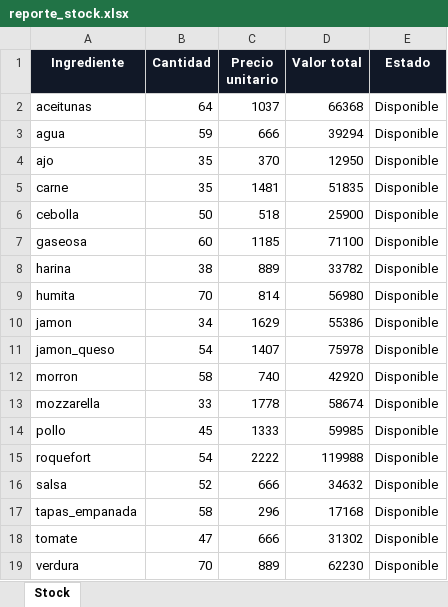
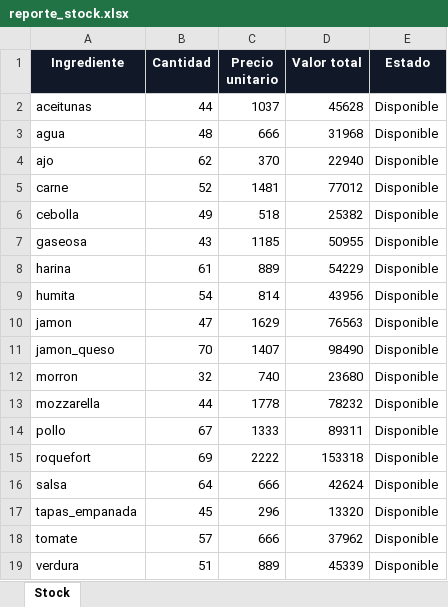
Before and after one commit to Santiagolr2007/TP-PizzerIA-Labo-2, an Excel workbook: reportes/reporte_stock.xlsx, sheet Stock, drawn as a sheet; values as stored, in another font and other column widths than the file's, no borders; table styles not drawn; the diff names each change by its address in the sheet, - before the commit and + after, or states it on an @@ line.

```diff
--- a/reportes/reporte_stock.xlsx (sheet Stock)
+++ b/reportes/reporte_stock.xlsx (sheet Stock)
-B2 (Cantidad): 64
+B2 (Cantidad): 44
-D2 (Valor total): 66368
+D2 (Valor total): 45628
-B3 (Cantidad): 59
+B3 (Cantidad): 48
-D3 (Valor total): 39294
+D3 (Valor total): 31968
-B4 (Cantidad): 35
+B4 (Cantidad): 62
-D4 (Valor total): 12950
+D4 (Valor total): 22940
-B5 (Cantidad): 35
+B5 (Cantidad): 52
-D5 (Valor total): 51835
+D5 (Valor total): 77012
-B6 (Cantidad): 50
+B6 (Cantidad): 49
-D6 (Valor total): 25900
+D6 (Valor total): 25382
-B7 (Cantidad): 60
+B7 (Cantidad): 43
-D7 (Valor total): 71100
+D7 (Valor total): 50955
-B8 (Cantidad): 38
+B8 (Cantidad): 61
-D8 (Valor total): 33782
+D8 (Valor total): 54229
-B9 (Cantidad): 70
+B9 (Cantidad): 54
-D9 (Valor total): 56980
+D9 (Valor total): 43956
-B10 (Cantidad): 34
+B10 (Cantidad): 47
-D10 (Valor total): 55386
+D10 (Valor total): 76563
-B11 (Cantidad): 54
+B11 (Cantidad): 70
-D11 (Valor total): 75978
+D11 (Valor total): 98490
-B12 (Cantidad): 58
+B12 (Cantidad): 32
-D12 (Valor total): 42920
+D12 (Valor total): 23680
-B13 (Cantidad): 33
+B13 (Cantidad): 44
-D13 (Valor total): 58674
+D13 (Valor total): 78232
-B14 (Cantidad): 45
+B14 (Cantidad): 67
-D14 (Valor total): 59985
+D14 (Valor total): 89311
-B15 (Cantidad): 54
+B15 (Cantidad): 69
-D15 (Valor total): 119988
+D15 (Valor total): 153318
-B16 (Cantidad): 52
+B16 (Cantidad): 64
-D16 (Valor total): 34632
+D16 (Valor total): 42624
-B17 (Cantidad): 58
+B17 (Cantidad): 45
-D17 (Valor total): 17168
+D17 (Valor total): 13320
-B18 (Cantidad): 47
+B18 (Cantidad): 57
-D18 (Valor total): 31302
+D18 (Valor total): 37962
-B19 (Cantidad): 70
+B19 (Cantidad): 51
-D19 (Valor total): 62230
+D19 (Valor total): 45339
```
Also changed, not shown: reportes/reporte_ventas.xlsx, 6 other files.
